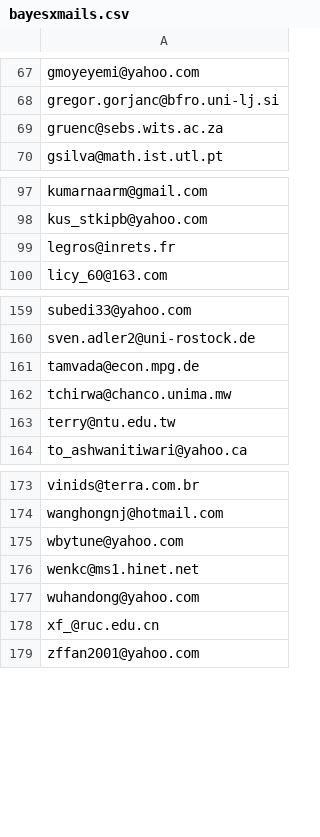
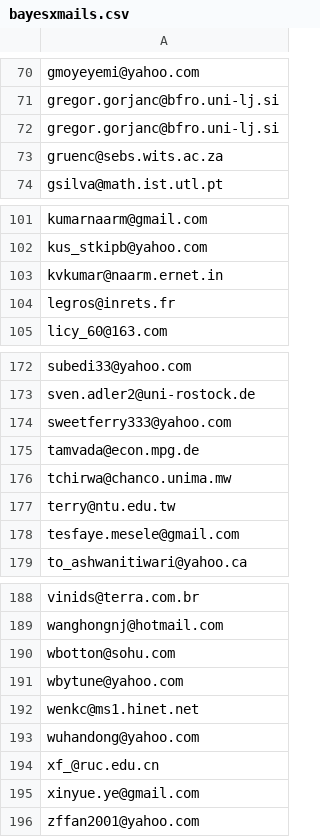
Before and after one commit to retostauffer/git-bayesx, a CSV file: bayesxmails.csv, drawn as a sheet; only a part is shown, gaps mark what is left out; the diff covers the shown part only; the diff names each change by its address in the sheet, - before the commit and + after, or states it on an @@ line.

```diff
--- a/bayesxmails.csv
+++ b/bayesxmails.csv
+row 72: gregor.gorjanc@bfro.uni-lj.si
+row 103: kvkumar@naarm.ernet.in
+row 174: sweetferry333@yahoo.com
+row 178: tesfaye.mesele@gmail.com
+row 190: wbotton@sohu.com
+row 195: xinyue.ye@gmail.com
```
Also changed, not shown: 11 added rows elsewhere in this file.
